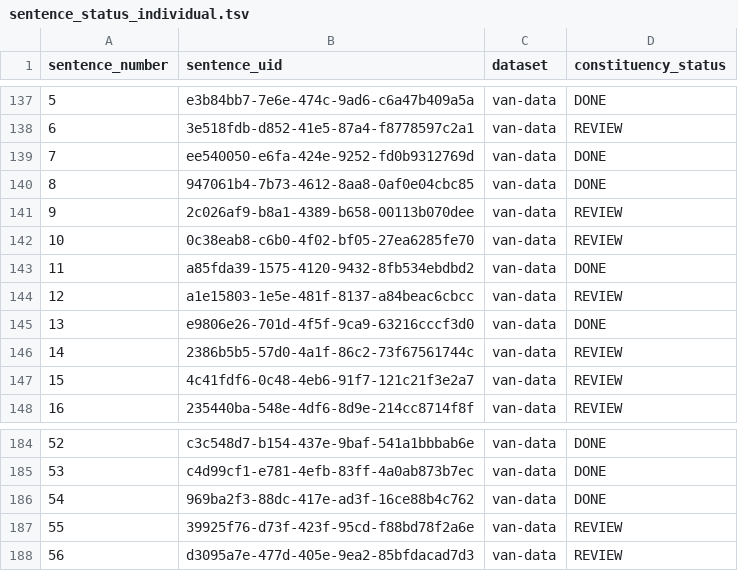
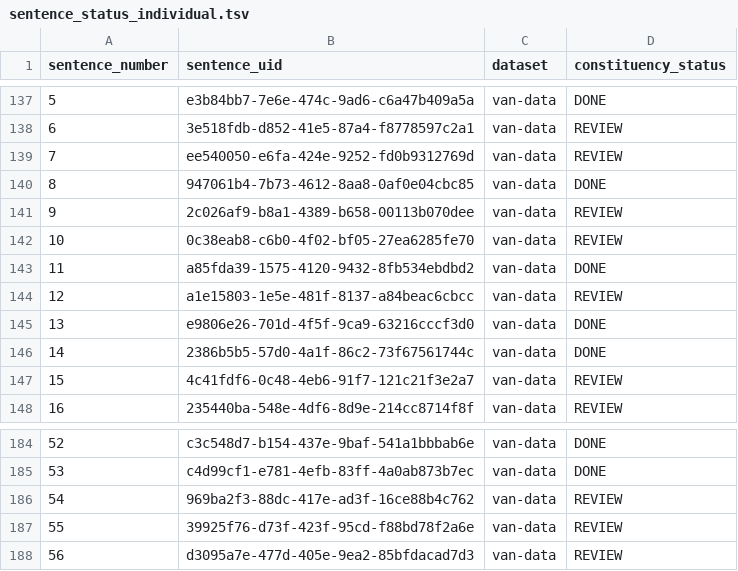
Before and after one commit to leoalenc/kadiweu, a TSV file: data/reports/status/sentence_status_individual.tsv, drawn as a sheet; only a part is shown, gaps mark what is left out.

```diff
--- a/data/reports/status/sentence_status_individual.tsv
+++ b/data/reports/status/sentence_status_individual.tsv
@@ -138,3 +138,3 @@ sentence_number	sentence_uid	dataset	constituency_status
 6	3e518fdb-d852-41e5-87a4-f8778597c2a1	van-data	REVIEW
-7	ee540050-e6fa-424e-9252-fd0b9312769d	van-data	DONE
+7	ee540050-e6fa-424e-9252-fd0b9312769d	van-data	REVIEW
 8	947061b4-7b73-4612-8aa8-0af0e04cbc85	van-data	DONE
@@ -145,3 +145,3 @@ sentence_number	sentence_uid	dataset	constituency_status
 13	e9806e26-701d-4f5f-9ca9-63216cccf3d0	van-data	DONE
-14	2386b5b5-57d0-4a1f-86c2-73f67561744c	van-data	REVIEW
+14	2386b5b5-57d0-4a1f-86c2-73f67561744c	van-data	DONE
 15	4c41fdf6-0c48-4eb6-91f7-121c21f3e2a7	van-data	REVIEW
@@ -185,3 +185,3 @@ sentence_number	sentence_uid	dataset	constituency_status
 53	c4d99cf1-e781-4efb-83ff-4a0ab873b7ec	van-data	DONE
-54	969ba2f3-88dc-417e-ad3f-16ce88b4c762	van-data	DONE
+54	969ba2f3-88dc-417e-ad3f-16ce88b4c762	van-data	REVIEW
 55	39925f76-d73f-423f-95cd-f88bd78f2a6e	van-data	REVIEW
```
Also changed, not shown: data/reports/status/sentence_status_statistics.tsv, 13 other files.
